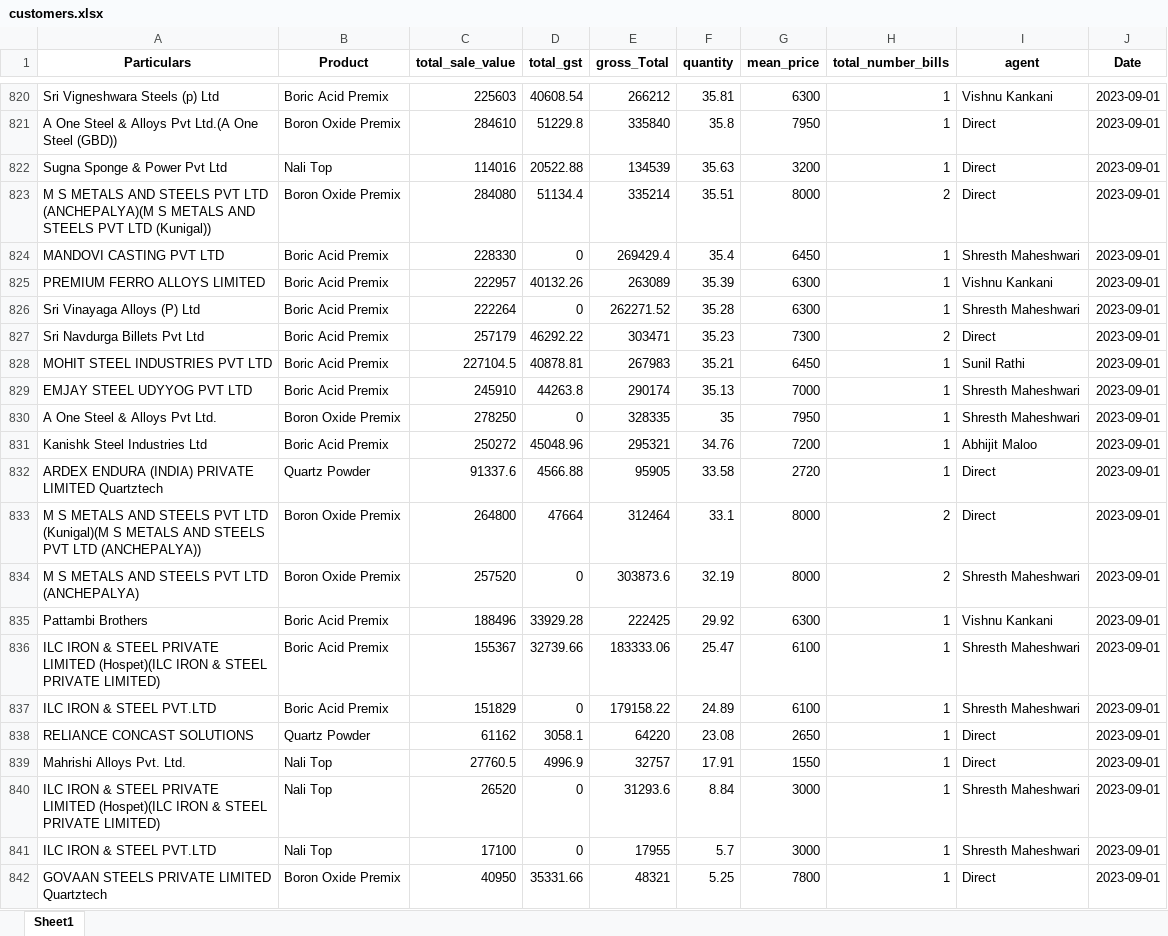
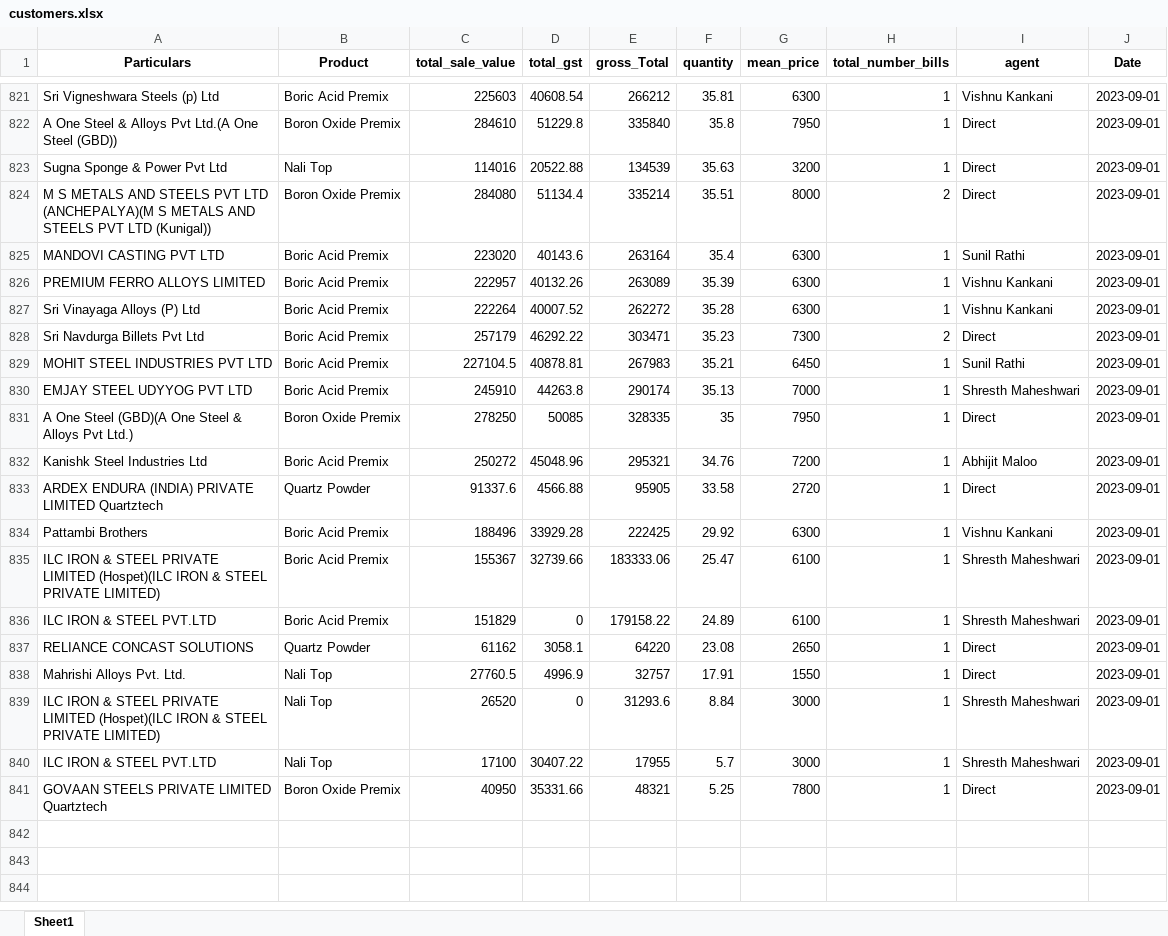
Before and after one commit to obhutara/SalesDashboard, an Excel workbook: src/customers.xlsx, sheet Sheet1, drawn as a sheet; only a part is shown, gaps mark what is left out; values as stored, in another font and other column widths than the file's, no borders; removed rows and columns are numbered as before the commit, all else as after; the diff covers the shown part only; the diff names each change by its address in the sheet, - before the commit and + after, or states it on an @@ line.

```diff
--- a/src/customers.xlsx (sheet Sheet1)
+++ b/src/customers.xlsx (sheet Sheet1)
-C825 (total_sale_value): 228330
+C825 (total_sale_value): 223020
-D825 (total_gst): 0
+D825 (total_gst): 40143.6
-E825 (gross_Total): 269429.4
+E825 (gross_Total): 263164
-G825 (mean_price): 6450
+G825 (mean_price): 6300
-I825 (agent): Shresth Maheshwari
+I825 (agent): Sunil Rathi
-D827 (total_gst): 0
+D827 (total_gst): 40007.52
-E827 (gross_Total): 262271.52
+E827 (gross_Total): 262272
-I827 (agent): Shresth Maheshwari
+I827 (agent): Vishnu Kankani
-A831 (Particulars): A One Steel & Alloys Pvt Ltd.
+A831 (Particulars): A One Steel (GBD)(A One Steel & Alloys Pvt Ltd.)
-D831 (total_gst): 0
+D831 (total_gst): 50085
-I831 (agent): Shresth Maheshwari
+I831 (agent): Direct
-row 833: M S METALS AND STEELS PVT LTD (Kunigal)(M S METALS AND STEELS PVT LTD (ANCHEPALYA)) | Boron Oxide Premix | 264800 | 47664 | 312464 | 33.1 | 8000 | 2 | Direct | 2023-09-01
-row 834: M S METALS AND STEELS PVT LTD (ANCHEPALYA) | Boron Oxide Premix | 257520 | 0 | 303873.6 | 32.19 | 8000 | 2 | Shresth Maheshwari | 2023-09-01
-D840 (total_gst): 0
+D840 (total_gst): 30407.22
```
Also changed, not shown: 2 added rows, 1 removed row and 29 edited cells elsewhere in this sheet.
